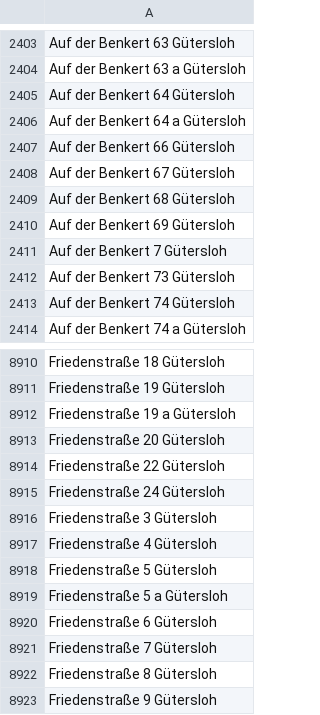
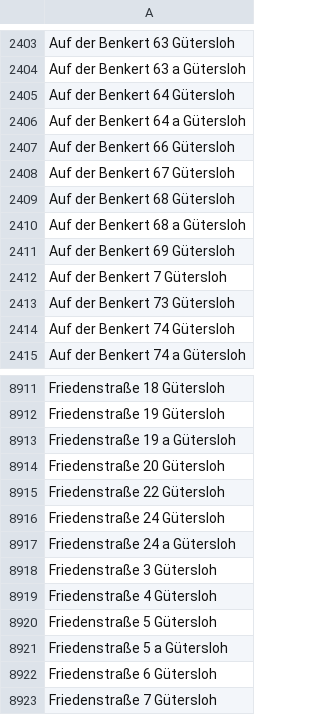
Before and after one commit to flohoff/kreisgt-addressentwicklung, a CSV file: Guetersloh.csv, drawn as a sheet; only a part is shown, gaps mark what is left out; the shorter side is filled out with more unchanged rows.

Commit message:
2020-week24

```diff
--- a/Guetersloh.csv
+++ b/Guetersloh.csv
@@ -2409,2 +2409,3 @@ Auf der Benkert 67 Gütersloh
 Auf der Benkert 68 Gütersloh
+Auf der Benkert 68 a Gütersloh
 Auf der Benkert 69 Gütersloh
@@ -8915,2 +8916,3 @@ Friedenstraße 22 Gütersloh
 Friedenstraße 24 Gütersloh
+Friedenstraße 24 a Gütersloh
 Friedenstraße 3 Gütersloh
```
